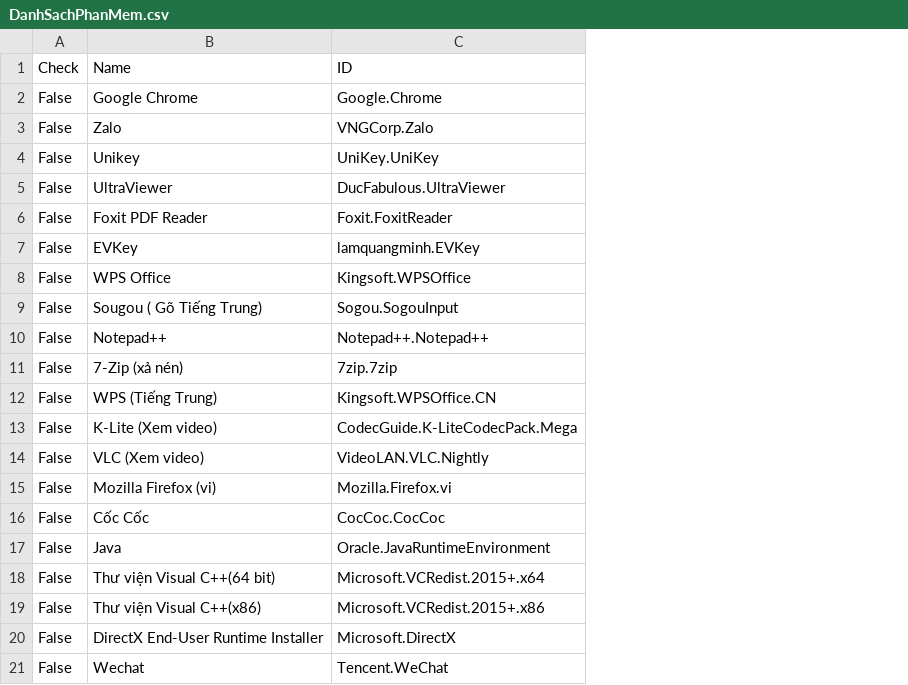
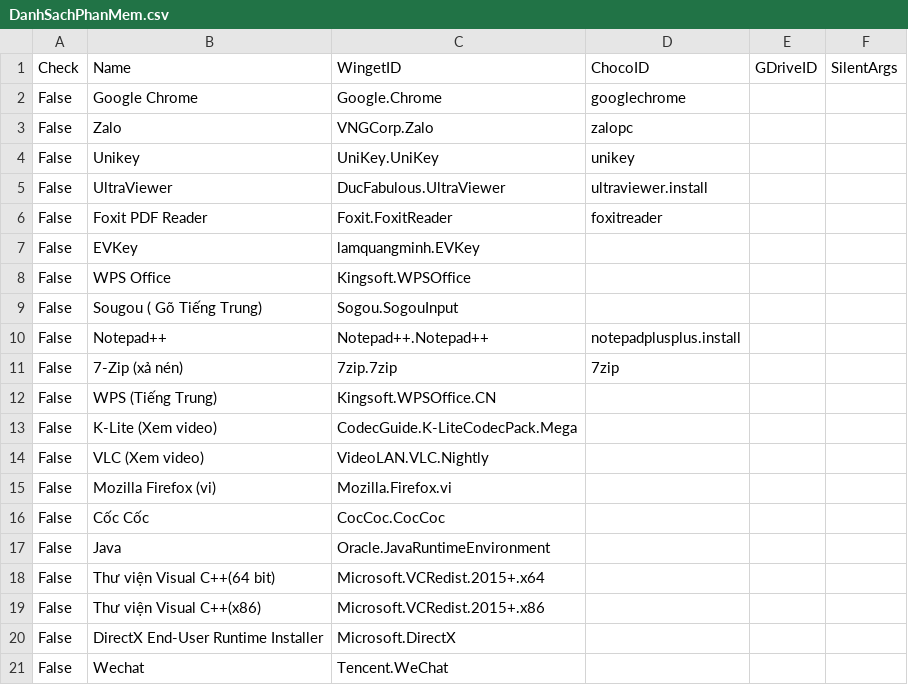
Before and after one commit to tuantran19912512/Windows-tool-box, a CSV file: DanhSachPhanMem.csv, drawn as a sheet; the diff names each change by its address in the sheet, - before the commit and + after, or states it on an @@ line.

Commit message:
VietToolbox Triple Channel Update (V116)

```diff
--- a/DanhSachPhanMem.csv
+++ b/DanhSachPhanMem.csv
+column D, rows 1-11: ChocoID | googlechrome | zalopc | unikey | ultraviewer.install | foxitreader |  |  |  | notepadplusplus.install | 7zip
+column E, row 1: GDriveID
+column F, row 1: SilentArgs
-C1: ID
+C1: WingetID
```
